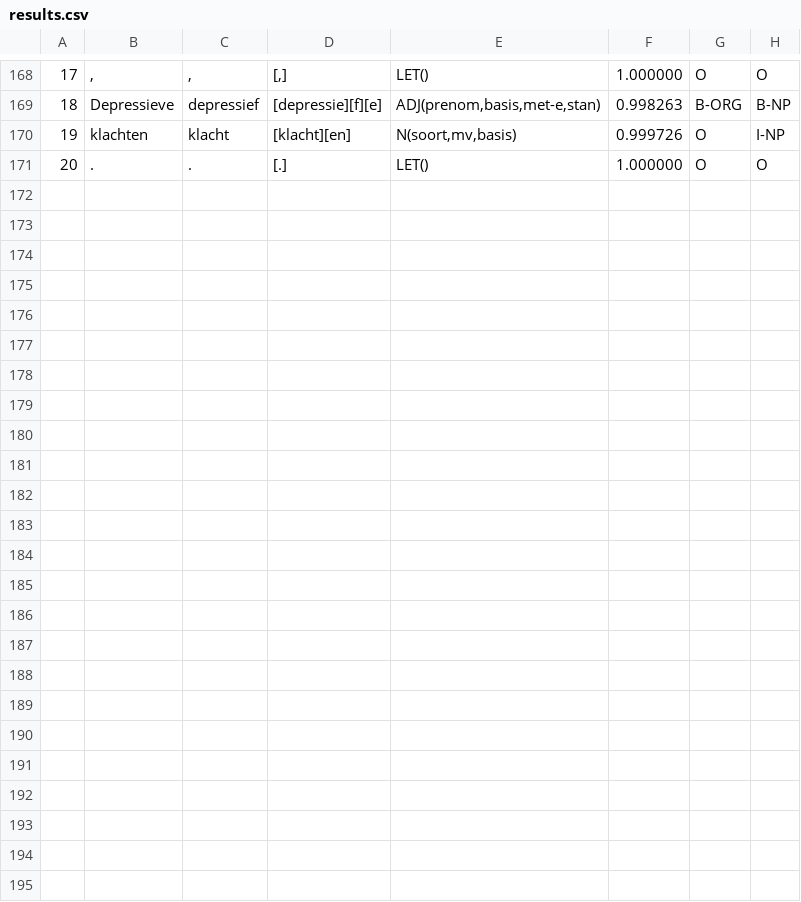
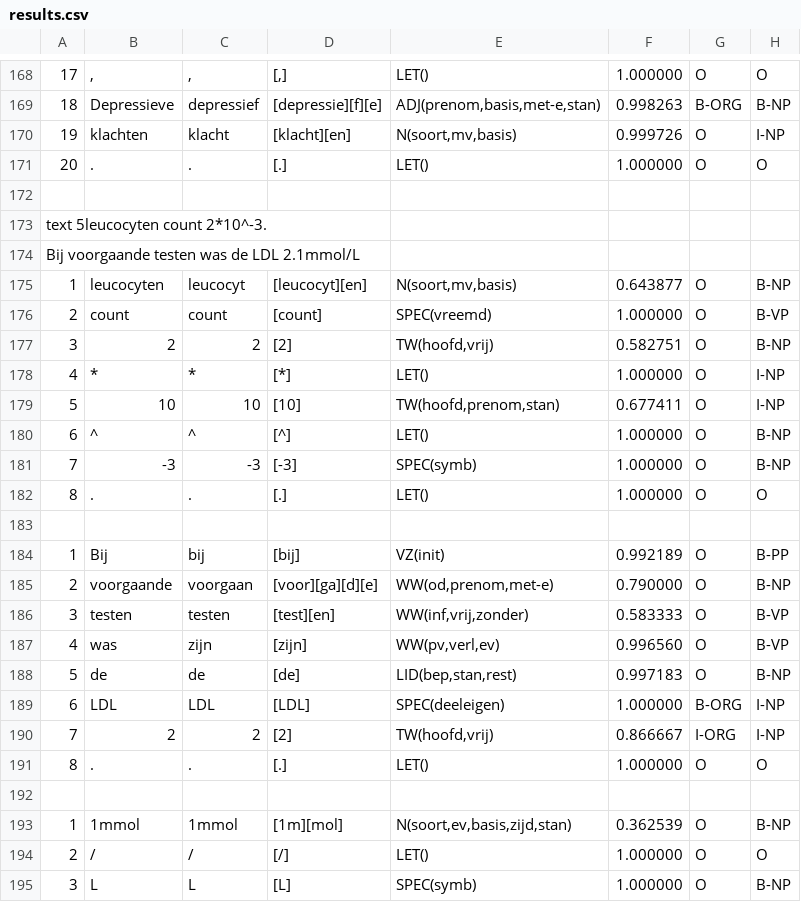
Before and after one commit to LydiaMennes/testFroggie, a CSV file: results.csv, drawn as a sheet; only a part is shown, gaps mark what is left out; the diff names each change by its address in the sheet, - before the commit and + after, or states it on an @@ line.

Commit message:
result

```diff
--- a/results.csv
+++ b/results.csv
+row 172: (empty)
+row 173: text 5leucocyten count 2*10^-3.
+row 174: Bij voorgaande testen was de LDL 2.1mmol/L
+row 175: 1 | leucocyten | leucocyt | [leucocyt][en] | N(soort,mv,basis) | 0.643877 | O | B-NP
+row 176: 2 | count | count | [count] | SPEC(vreemd) | 1.000000 | O | B-VP
+row 177: 3 | 2 | 2 | [2] | TW(hoofd,vrij) | 0.582751 | O | B-NP
+row 178: 4 | * | * | [*] | LET() | 1.000000 | O | I-NP
+row 179: 5 | 10 | 10 | [10] | TW(hoofd,prenom,stan) | 0.677411 | O | I-NP
+row 180: 6 | ^ | ^ | [^] | LET() | 1.000000 | O | B-NP
+row 181: 7 | -3 | -3 | [-3] | SPEC(symb) | 1.000000 | O | B-NP
+row 182: 8 | . | . | [.] | LET() | 1.000000 | O | O
+row 183: (empty)
+row 184: 1 | Bij | bij | [bij] | VZ(init) | 0.992189 | O | B-PP
+row 185: 2 | voorgaande | voorgaan | [voor][ga][d][e] | WW(od,prenom,met-e) | 0.790000 | O | B-NP
+row 186: 3 | testen | testen | [test][en] | WW(inf,vrij,zonder) | 0.583333 | O | B-VP
+row 187: 4 | was | zijn | [zijn] | WW(pv,verl,ev) | 0.996560 | O | B-VP
+row 188: 5 | de | de | [de] | LID(bep,stan,rest) | 0.997183 | O | B-NP
+row 189: 6 | LDL | LDL | [LDL] | SPEC(deeleigen) | 1.000000 | B-ORG | I-NP
+row 190: 7 | 2 | 2 | [2] | TW(hoofd,vrij) | 0.866667 | I-ORG | I-NP
+row 191: 8 | . | . | [.] | LET() | 1.000000 | O | O
+row 192: (empty)
+row 193: 1 | 1mmol | 1mmol | [1m][mol] | N(soort,ev,basis,zijd,stan) | 0.362539 | O | B-NP
+row 194: 2 | / | / | [/] | LET() | 1.000000 | O | O
+row 195: 3 | L | L | [L] | SPEC(symb) | 1.000000 | O | B-NP
```
